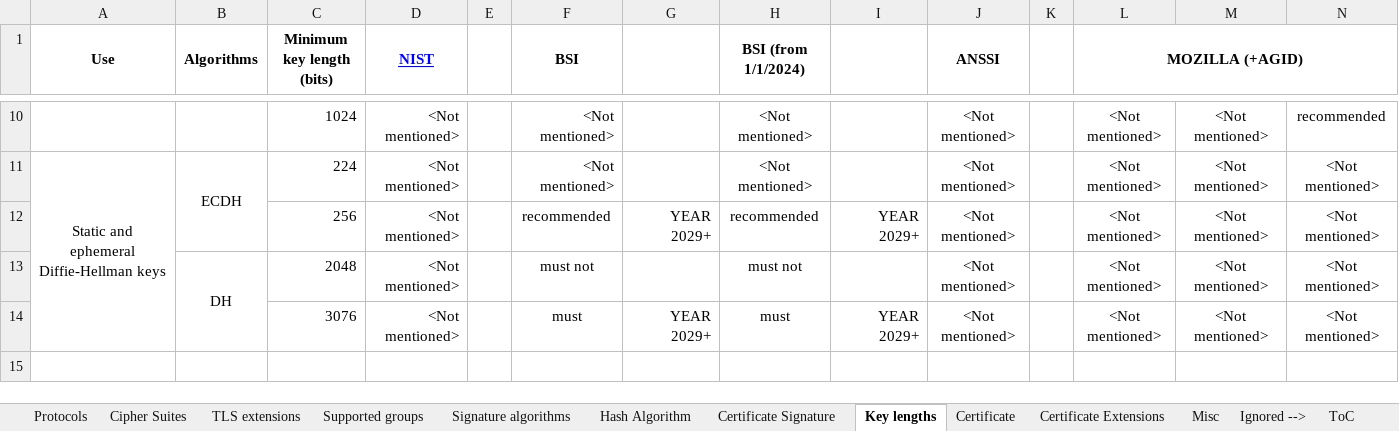
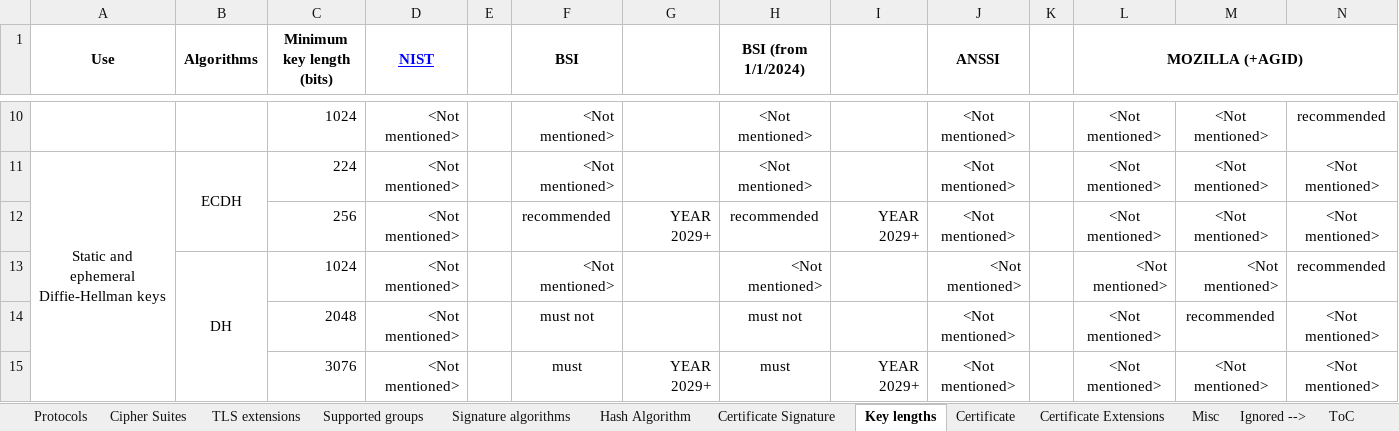
Before and after one commit to stfbk/tlsassistant, an Excel workbook: DatabaseFiller/guidelines.xlsx, sheet Key lengths, drawn as a sheet; only a part is shown, gaps mark what is left out; values as stored, in another font and other column widths than the file's, no borders; charts and pictures and conditional formats not drawn; removed rows and columns are numbered as before the commit, all else as after; the diff names each change by its address in the sheet, - before the commit and + after, or states it on an @@ line.

```diff
--- a/DatabaseFiller/guidelines.xlsx (sheet Key lengths)
+++ b/DatabaseFiller/guidelines.xlsx (sheet Key lengths)
+row 13:  | DH | 1024 | <Not mentioned> |  | <Not mentioned> |  | <Not mentioned> |  | <Not mentioned> |  | <Not mentioned> | <Not mentioned> | recommended
-B14 (Algorithms): DH
+B14 (Algorithms): (empty)
-B13:B14 merged
-M14: <Not mentioned>
+M14: recommended
```
Also changed, not shown: sheet Cipher Suites, sheet Protocols, sheet Certificate Extensions, sheet Supported groups, sheet TLS extensions, sheet Signature algorithms, 5 other files.
